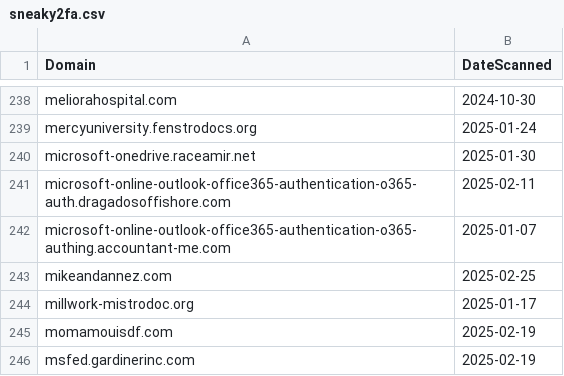
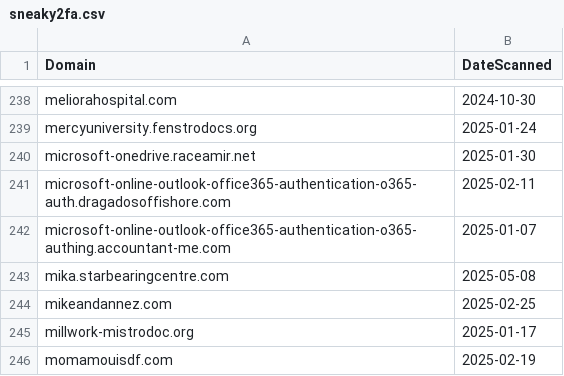
Before and after one commit to dbertho/ioc, a CSV file: sneaky2fa.csv, drawn as a sheet; only a part is shown, gaps mark what is left out; the shorter side is filled out with more unchanged rows; the diff names each change by its address in the sheet, - before the commit and + after, or states it on an @@ line.

Commit message:
Update Sneaky2FA IOC list

```diff
--- a/sneaky2fa.csv
+++ b/sneaky2fa.csv
+row 243: mika.starbearingcentre.com | 2025-05-08
```
